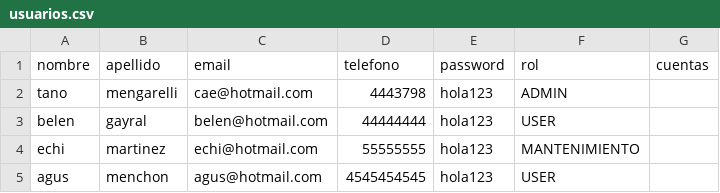
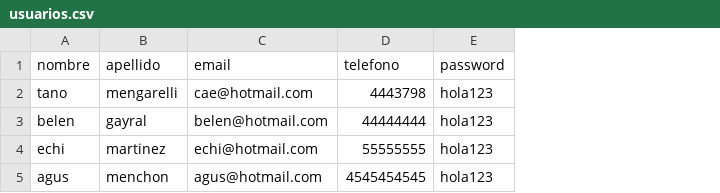
Before and after one commit to caemenga/arquitecturas-tpe, a CSV file: microservicioUsuario/src/main/java/org/app/usuarios/utils/usuarios.csv, drawn as a sheet; the diff names each change by its address in the sheet, - before the commit and + after, or states it on an @@ line.

Commit message:
andando register y login de usuario

```diff
--- a/microservicioUsuario/src/main/java/org/app/usuarios/utils/usuarios.csv
+++ b/microservicioUsuario/src/main/java/org/app/usuarios/utils/usuarios.csv
-column F (rol), rows 2-5: ADMIN | USER | MANTENIMIENTO | USER
-column G (cuentas), empty
```
Also changed, not shown: 37 other files.
